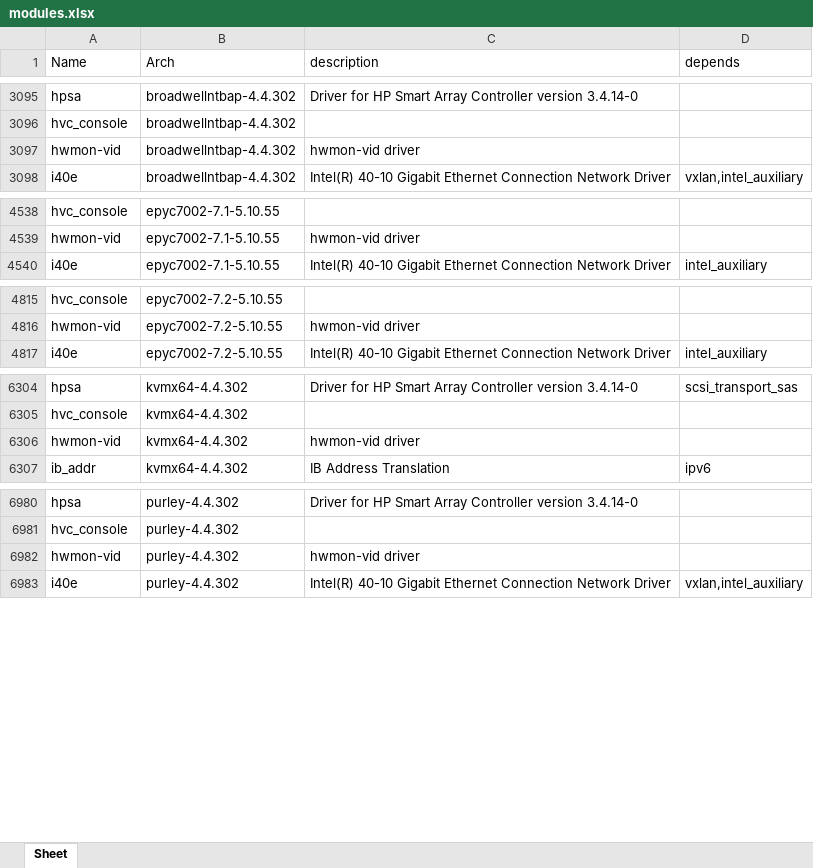
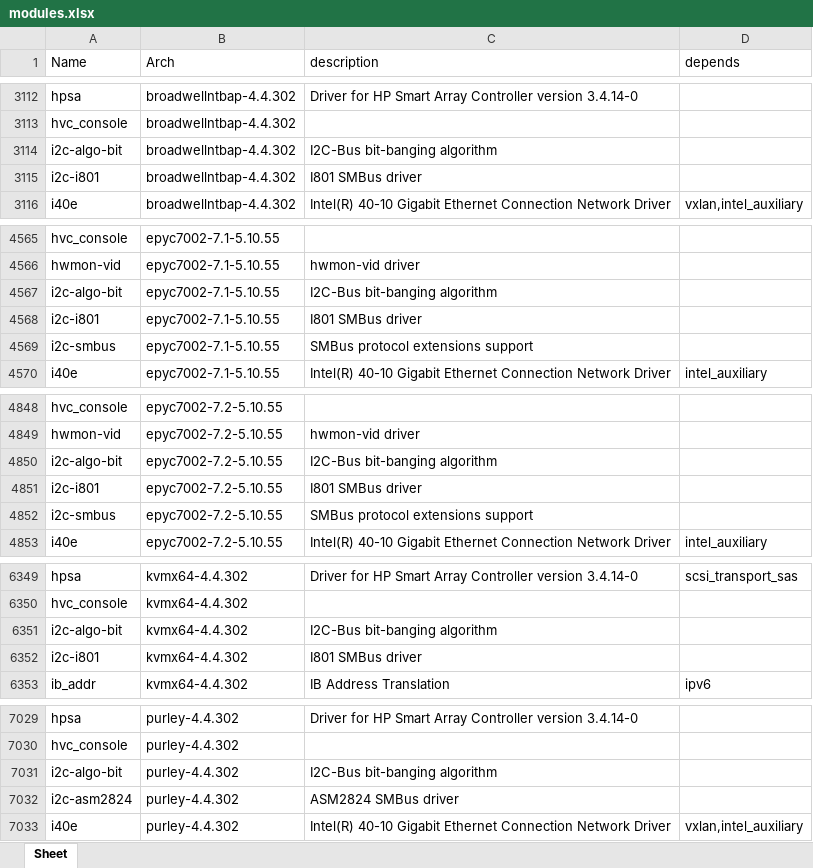
Before and after one commit to RROrg/rr, an Excel workbook: docs/modules.xlsx, sheet Sheet, drawn as a sheet; only a part is shown, gaps mark what is left out; values as stored, in another font and other column widths than the file's, no borders; removed rows and columns are numbered as before the commit, all else as after; the diff covers the shown part only; the diff names each change by its address in the sheet, - before the commit and + after, or states it on an @@ line.

```diff
--- a/docs/modules.xlsx (sheet Sheet)
+++ b/docs/modules.xlsx (sheet Sheet)
-row 3097: hwmon-vid | broadwellntbap-4.4.302 | hwmon-vid driver
+row 3114: i2c-algo-bit | broadwellntbap-4.4.302 | I2C-Bus bit-banging algorithm
+row 3115: i2c-i801 | broadwellntbap-4.4.302 | I801 SMBus driver
+row 4567: i2c-algo-bit | epyc7002-7.1-5.10.55 | I2C-Bus bit-banging algorithm
+row 4568: i2c-i801 | epyc7002-7.1-5.10.55 | I801 SMBus driver
+row 4569: i2c-smbus | epyc7002-7.1-5.10.55 | SMBus protocol extensions support
+row 4850: i2c-algo-bit | epyc7002-7.2-5.10.55 | I2C-Bus bit-banging algorithm
+row 4851: i2c-i801 | epyc7002-7.2-5.10.55 | I801 SMBus driver
+row 4852: i2c-smbus | epyc7002-7.2-5.10.55 | SMBus protocol extensions support
-row 6306: hwmon-vid | kvmx64-4.4.302 | hwmon-vid driver
+row 6351: i2c-algo-bit | kvmx64-4.4.302 | I2C-Bus bit-banging algorithm
+row 6352: i2c-i801 | kvmx64-4.4.302 | I801 SMBus driver
-row 6982: hwmon-vid | purley-4.4.302 | hwmon-vid driver
+row 7031: i2c-algo-bit | purley-4.4.302 | I2C-Bus bit-banging algorithm
+row 7032: i2c-asm2824 | purley-4.4.302 | ASM2824 SMBus driver
```
Also changed, not shown: 78 added rows, 20 removed rows and 185 edited cells elsewhere in this sheet, docs/addons.xlsx, docs/models.xlsx, 1 other file.
